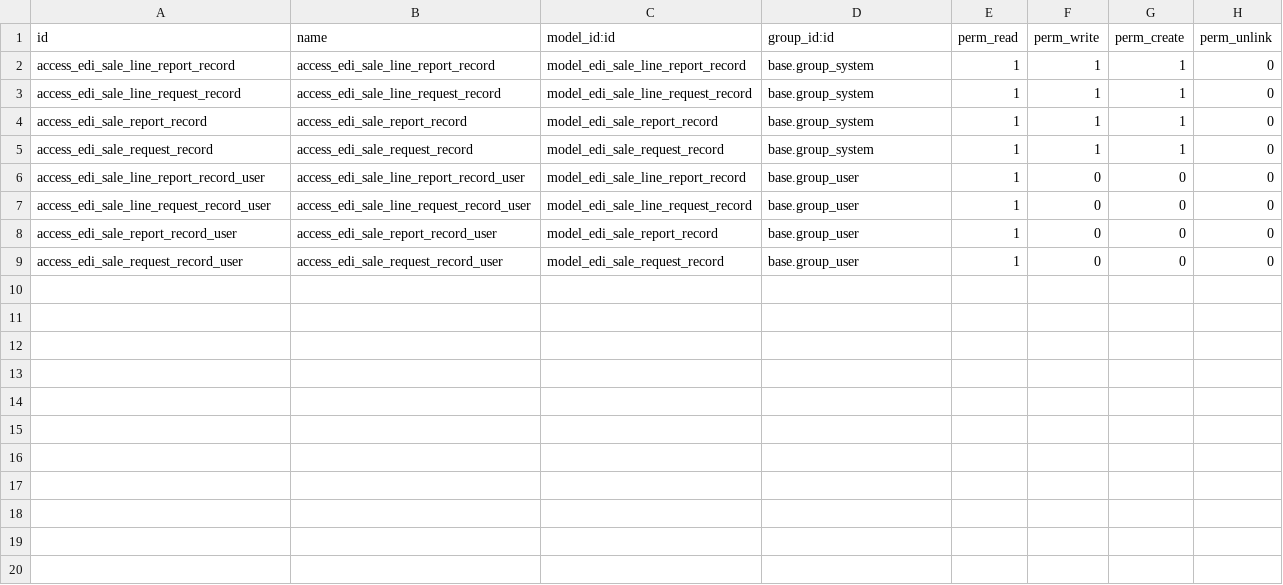
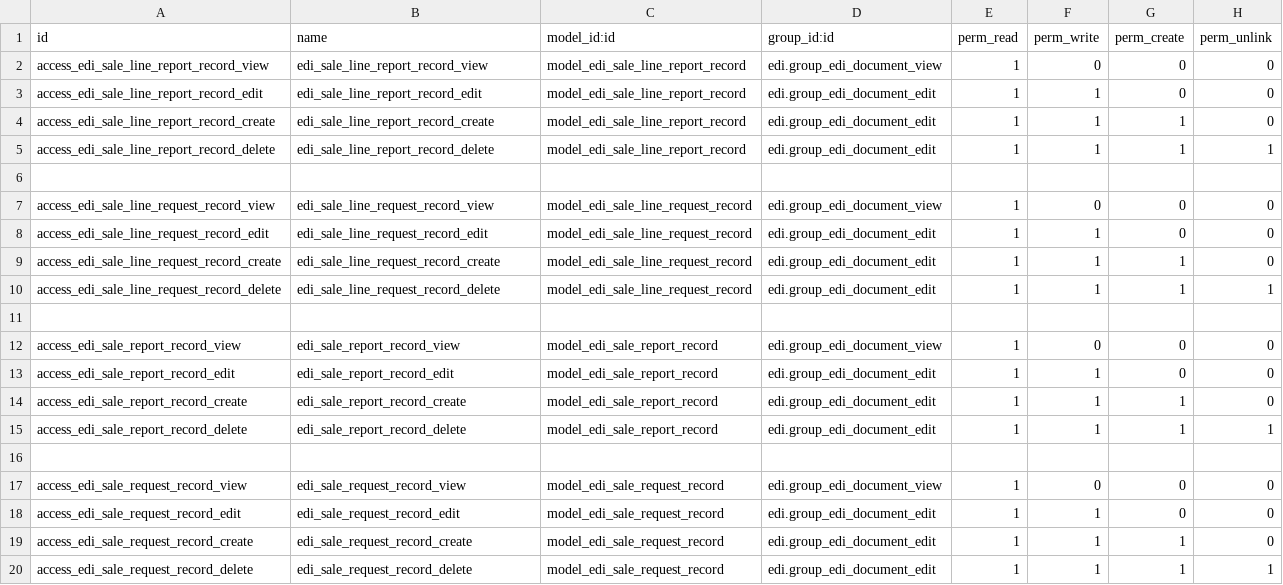
Before and after one commit to mcb30/odoo-edi, a CSV file: addons/edi_sale/security/ir.model.access.csv, drawn as a sheet.

Commit message:
[ADD] edi_sale: Added granular access rights for models
Story/1600

Signed-off-by: Peter Clark <peter.clark@unipart.io>

```diff
--- a/addons/edi_sale/security/ir.model.access.csv
+++ b/addons/edi_sale/security/ir.model.access.csv
@@ -1,9 +1,20 @@
 id,name,model_id:id,group_id:id,perm_read,perm_write,perm_create,perm_unlink
-access_edi_sale_line_report_record,access_edi_sale_line_report_record,model_edi_sale_line_report_record,base.group_system,1,1,1,0
-access_edi_sale_line_request_record,access_edi_sale_line_request_record,model_edi_sale_line_request_record,base.group_system,1,1,1,0
-access_edi_sale_report_record,access_edi_sale_report_record,model_edi_sale_report_record,base.group_system,1,1,1,0
-access_edi_sale_request_record,access_edi_sale_request_record,model_edi_sale_request_record,base.group_system,1,1,1,0
-access_edi_sale_line_report_record_user,access_edi_sale_line_report_record_user,model_edi_sale_line_report_record,base.group_user,1,0,0,0
-access_edi_sale_line_request_record_user,access_edi_sale_line_request_record_user,model_edi_sale_line_request_record,base.group_user,1,0,0,0
-access_edi_sale_report_record_user,access_edi_sale_report_record_user,model_edi_sale_report_record,base.group_user,1,0,0,0
-access_edi_sale_request_record_user,access_edi_sale_request_record_user,model_edi_sale_request_record,base.group_user,1,0,0,0
+access_edi_sale_line_report_record_view,edi_sale_line_report_record_view,model_edi_sale_line_report_record,edi.group_edi_document_view,1,0,0,0
+access_edi_sale_line_report_record_edit,edi_sale_line_report_record_edit,model_edi_sale_line_report_record,edi.group_edi_document_edit,1,1,0,0
+access_edi_sale_line_report_record_create,edi_sale_line_report_record_create,model_edi_sale_line_report_record,edi.group_edi_document_edit,1,1,1,0
+access_edi_sale_line_report_record_delete,edi_sale_line_report_record_delete,model_edi_sale_line_report_record,edi.group_edi_document_edit,1,1,1,1
+,,,,,,,,
+access_edi_sale_line_request_record_view,edi_sale_line_request_record_view,model_edi_sale_line_request_record,edi.group_edi_document_view,1,0,0,0
+access_edi_sale_line_request_record_edit,edi_sale_line_request_record_edit,model_edi_sale_line_request_record,edi.group_edi_document_edit,1,1,0,0
+access_edi_sale_line_request_record_create,edi_sale_line_request_record_create,model_edi_sale_line_request_record,edi.group_edi_document_edit,1,1,1,0
+access_edi_sale_line_request_record_delete,edi_sale_line_request_record_delete,model_edi_sale_line_request_record,edi.group_edi_document_edit,1,1,1,1
+,,,,,,,,
+access_edi_sale_report_record_view,edi_sale_report_record_view,model_edi_sale_report_record,edi.group_edi_document_view,1,0,0,0
+access_edi_sale_report_record_edit,edi_sale_report_record_edit,model_edi_sale_report_record,edi.group_edi_document_edit,1,1,0,0
+access_edi_sale_report_record_create,edi_sale_report_record_create,model_edi_sale_report_record,edi.group_edi_document_edit,1,1,1,0
+access_edi_sale_report_record_delete,edi_sale_report_record_delete,model_edi_sale_report_record,edi.group_edi_document_edit,1,1,1,1
+,,,,,,,,
+access_edi_sale_request_record_view,edi_sale_request_record_view,model_edi_sale_request_record,edi.group_edi_document_view,1,0,0,0
+access_edi_sale_request_record_edit,edi_sale_request_record_edit,model_edi_sale_request_record,edi.group_edi_document_edit,1,1,0,0
+access_edi_sale_request_record_create,edi_sale_request_record_create,model_edi_sale_request_record,edi.group_edi_document_edit,1,1,1,0
+access_edi_sale_request_record_delete,edi_sale_request_record_delete,model_edi_sale_request_record,edi.group_edi_document_edit,1,1,1,1
```
